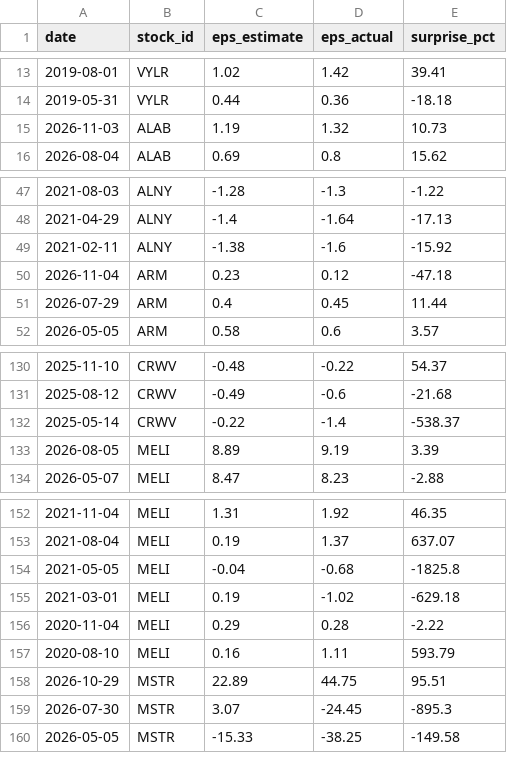
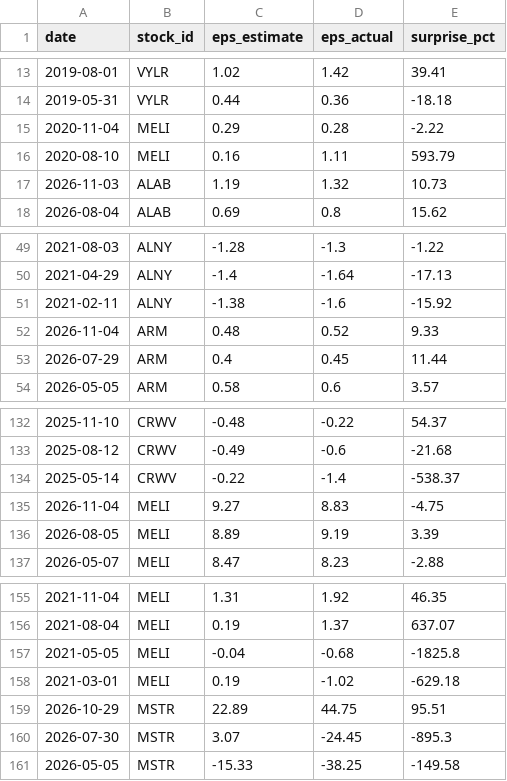
Before and after one commit to LiSh-chen/ForClaude, a CSV file: stock-derby/data/extra_earnings.csv, drawn as a sheet; only a part is shown, gaps mark what is left out.

```diff
--- a/stock-derby/data/extra_earnings.csv
+++ b/stock-derby/data/extra_earnings.csv
@@ -14,2 +14,4 @@ date,stock_id,eps_estimate,eps_actual,surprise_pct
 2019-05-31,VYLR,0.44,0.36,-18.18
+2020-11-04,MELI,0.29,0.28,-2.22
+2020-08-10,MELI,0.16,1.11,593.79
 2026-11-03,ALAB,1.19,1.32,10.73
@@ -49,3 +51,3 @@ date,stock_id,eps_estimate,eps_actual,surprise_pct
 2021-02-11,ALNY,-1.38,-1.6,-15.92
-2026-11-04,ARM,0.23,0.12,-47.18
+2026-11-04,ARM,0.48,0.52,9.33
 2026-07-29,ARM,0.4,0.45,11.44
@@ -132,2 +134,3 @@ date,stock_id,eps_estimate,eps_actual,surprise_pct
 2025-05-14,CRWV,-0.22,-1.4,-538.37
+2026-11-04,MELI,9.27,8.83,-4.75
 2026-08-05,MELI,8.89,9.19,3.39
@@ -155,4 +158,2 @@ date,stock_id,eps_estimate,eps_actual,surprise_pct
 2021-03-01,MELI,0.19,-1.02,-629.18
-2020-11-04,MELI,0.29,0.28,-2.22
-2020-08-10,MELI,0.16,1.11,593.79
 2026-10-29,MSTR,22.89,44.75,95.51
```
